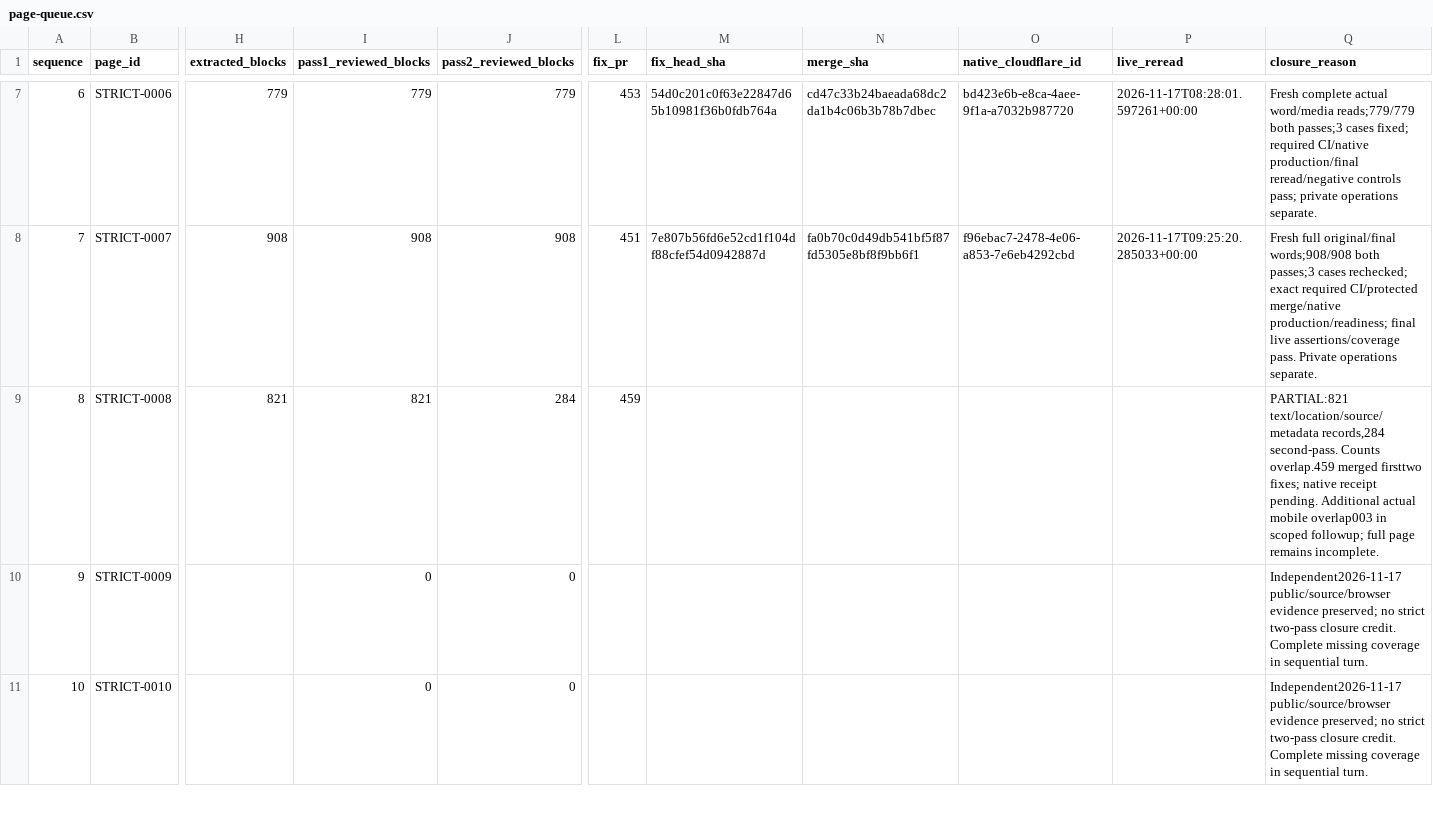
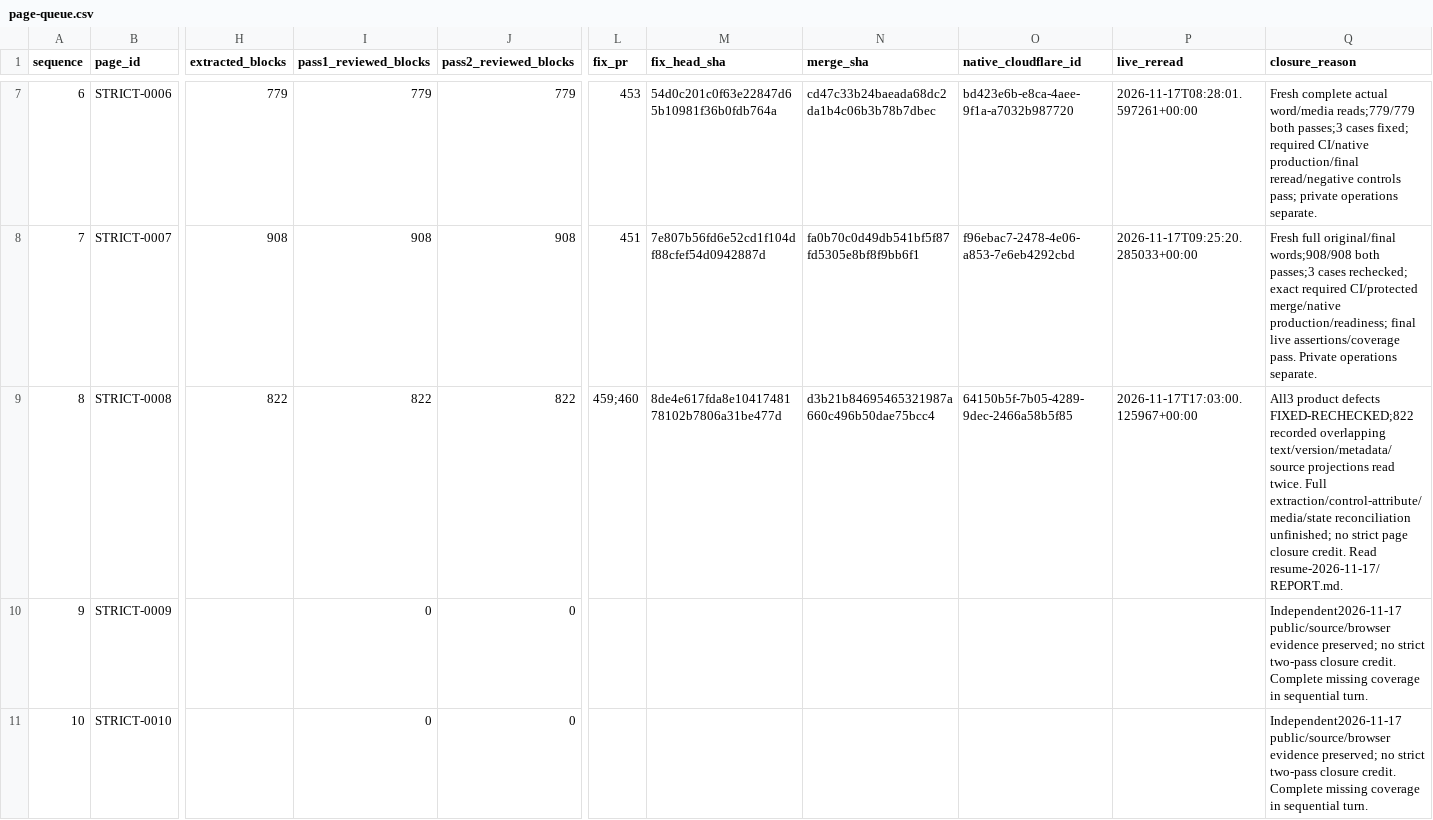
Before and after one commit to anugaweerasinghe1-del/trading101, a CSV file: docs/audits/issue-430/sequential-2026-11-16/page-queue.csv, drawn as a sheet; only a part is shown, gaps mark what is left out; the diff names each change by its address in the sheet, - before the commit and + after, or states it on an @@ line.

Commit message:
Record verified Guide releases and preserve incomplete audit checkpoint (#461)
* docs(audit): close two Guide fixes with native production receipts

* docs(audit): record separate second text pass and exact source bindings

* docs(audit): verify all three Guide repairs and preserve unfinished page scope

---------

Co-authored-by: Messi <messimayuri.1@gmail.com>

```diff
--- a/docs/audits/issue-430/sequential-2026-11-16/page-queue.csv
+++ b/docs/audits/issue-430/sequential-2026-11-16/page-queue.csv
-H9 (extracted_blocks): 821
+H9 (extracted_blocks): 822
-I9 (pass1_reviewed_blocks): 821
+I9 (pass1_reviewed_blocks): 822
-J9 (pass2_reviewed_blocks): 284
+J9 (pass2_reviewed_blocks): 822
-L9 (fix_pr): 459
+L9 (fix_pr): 459;460
-M9 (fix_head_sha): (empty)
+M9 (fix_head_sha): 8de4e617fda8e1041748178102b7806a31be477d
-N9 (merge_sha): (empty)
+N9 (merge_sha): d3b21b84695465321987a660c496b50dae75bcc4
-O9 (native_cloudflare_id): (empty)
+O9 (native_cloudflare_id): 64150b5f-7b05-4289-9dec-2466a58b5f85
-P9 (live_reread): (empty)
+P9 (live_reread): 2026-11-17T17:03:00.125967+00:00
-Q9 (closure_reason): PARTIAL:821 text/location/source/metadata records,284 second-pass. Counts overlap.459 merged firsttwo fixes; native receipt pending. Additional actual mobile overlap003 in scoped followup; full page remains incomplete.
+Q9 (closure_reason): All3 product defects FIXED-RECHECKED;822 recorded overlapping text/version/metadata/source projections read twice. Full extraction/control-attribute/media/state reconciliation unfinished; no strict page closure credit. Read resume-2026-11-17/REPORT.md.
```
Also changed, not shown: 41 other files.
